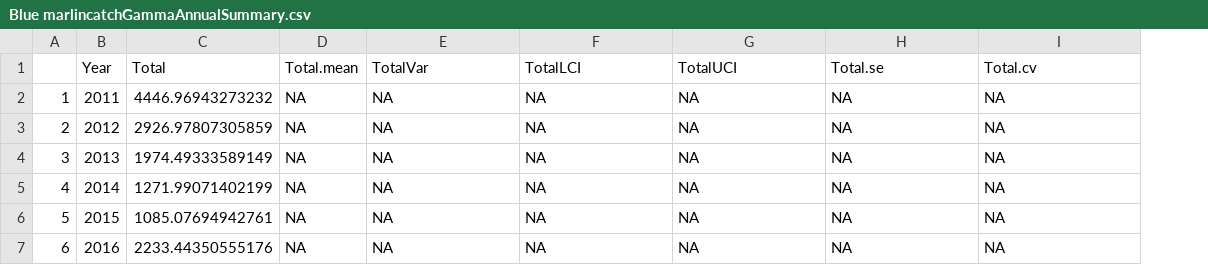
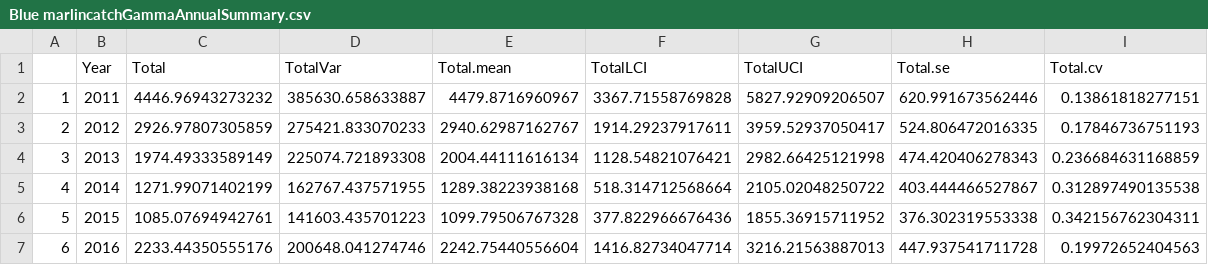
Before and after one commit to ebabcock/BycatchEstimator, a CSV file: Output LLSIMBUMtrip2022Sep1/Blue marlin catch/Blue marlincatchGammaAnnualSummary.csv, drawn as a sheet; only a part is shown; removed rows and columns are numbered as before the commit, all else as after; the diff covers the shown part only; the diff names each change by its address in the sheet, - before the commit and + after, or states it on an @@ line.

```diff
--- a/Output LLSIMBUMtrip2022Sep1/Blue marlin catch/Blue marlincatchGammaAnnualSummary.csv
+++ b/Output LLSIMBUMtrip2022Sep1/Blue marlin catch/Blue marlincatchGammaAnnualSummary.csv
-column D (Total.mean), rows 2-7: all NA
+column E (Total.mean), rows 2-7: 4479.8716960967 | 2940.62987162767 | 2004.44111616134 | 1289.38223938168 | 1099.79506767328 | 2242.75440556604
-D2 (TotalVar): NA
+D2 (TotalVar): 385630.658633887
-F2 (TotalLCI): NA
+F2 (TotalLCI): 3367.71558769828
-G2 (TotalUCI): NA
+G2 (TotalUCI): 5827.92909206507
-H2 (Total.se): NA
+H2 (Total.se): 620.991673562446
-I2 (Total.cv): NA
+I2 (Total.cv): 0.13861818277151
-D3 (TotalVar): NA
+D3 (TotalVar): 275421.833070233
-F3 (TotalLCI): NA
+F3 (TotalLCI): 1914.29237917611
-G3 (TotalUCI): NA
+G3 (TotalUCI): 3959.52937050417
-H3 (Total.se): NA
+H3 (Total.se): 524.806472016335
-I3 (Total.cv): NA
+I3 (Total.cv): 0.17846736751193
-D4 (TotalVar): NA
+D4 (TotalVar): 225074.721893308
-F4 (TotalLCI): NA
+F4 (TotalLCI): 1128.54821076421
-G4 (TotalUCI): NA
+G4 (TotalUCI): 2982.66425121998
-H4 (Total.se): NA
+H4 (Total.se): 474.420406278343
-I4 (Total.cv): NA
+I4 (Total.cv): 0.236684631168859
-D5 (TotalVar): NA
+D5 (TotalVar): 162767.437571955
-F5 (TotalLCI): NA
+F5 (TotalLCI): 518.314712568664
-G5 (TotalUCI): NA
+G5 (TotalUCI): 2105.02048250722
-H5 (Total.se): NA
+H5 (Total.se): 403.444466527867
-I5 (Total.cv): NA
+I5 (Total.cv): 0.312897490135538
-D6 (TotalVar): NA
+D6 (TotalVar): 141603.435701223
-F6 (TotalLCI): NA
+F6 (TotalLCI): 377.822966676436
-G6 (TotalUCI): NA
+G6 (TotalUCI): 1855.36915711952
-H6 (Total.se): NA
+H6 (Total.se): 376.302319553338
-I6 (Total.cv): NA
+I6 (Total.cv): 0.342156762304311
-D7 (TotalVar): NA
+D7 (TotalVar): 200648.041274746
-F7 (TotalLCI): NA
+F7 (TotalLCI): 1416.82734047714
-G7 (TotalUCI): NA
+G7 (TotalUCI): 3216.21563887013
-H7 (Total.se): NA
+H7 (Total.se): 447.937541711728
-I7 (Total.cv): NA
+I7 (Total.cv): 0.19972652404563
```
Also changed, not shown: 10 edited cells elsewhere in this file, Output LLSIMBUMtrip2022Sep1/Blue marlin catch/Blue marlincatchDelta-GammaAnnualSummary.csv, Output LLSIMBUMtrip2022Sep1/Blue marlin catch/Blue marlincatchDelta-LognormalAnnualSummary.csv, 50 other files.
